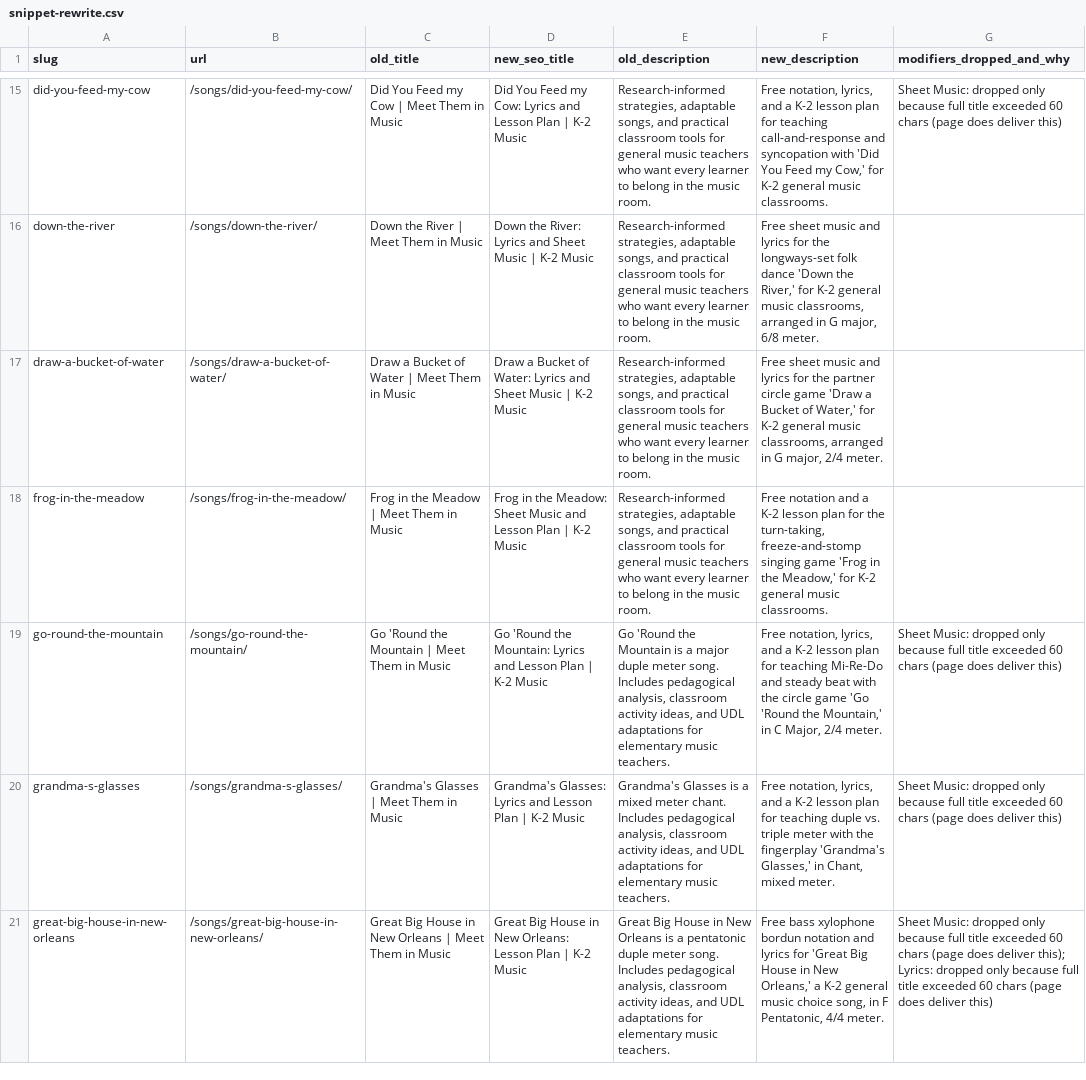
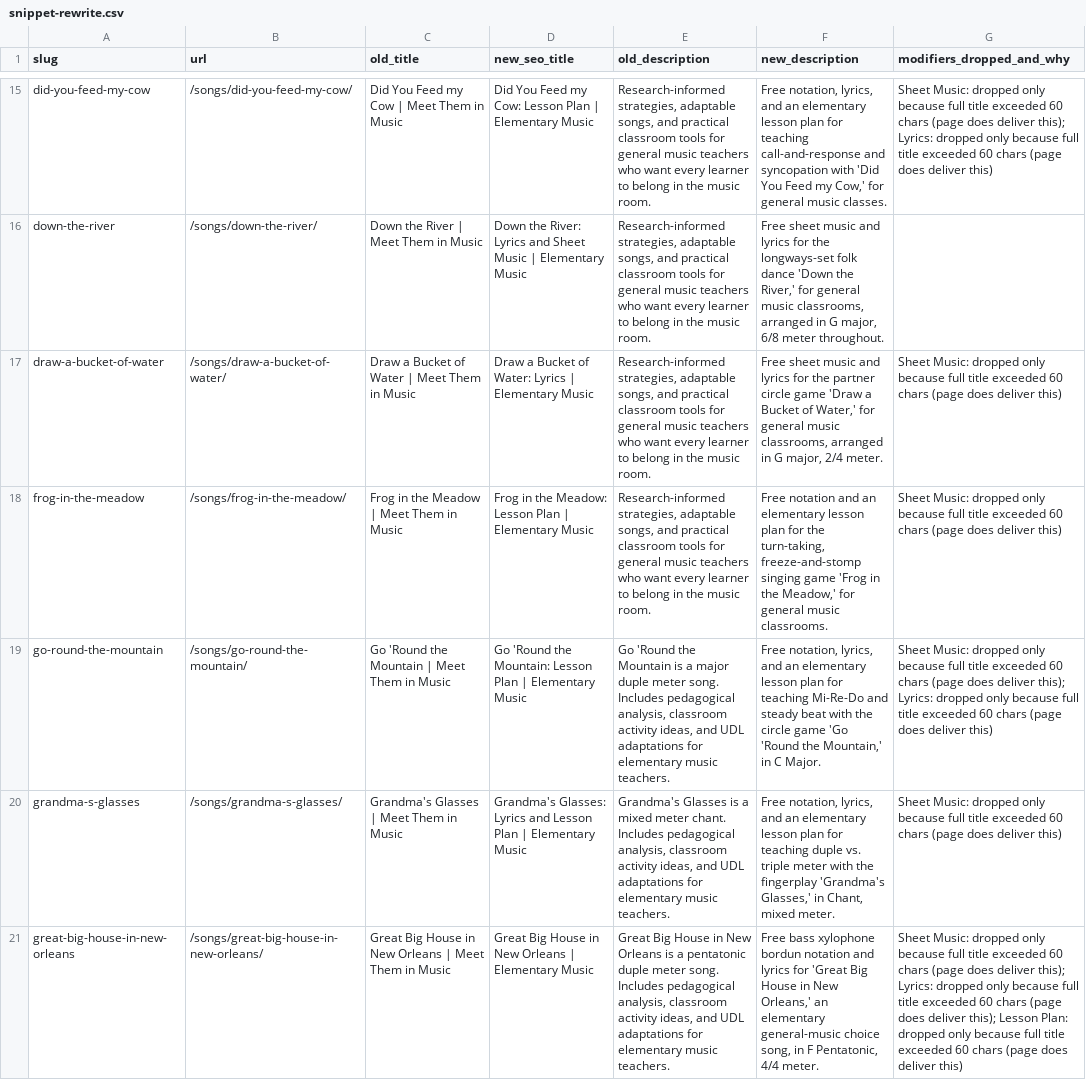
Before and after one commit to meettheminmusic/meettheminmusic-blog, a CSV file: snippet-rewrite.csv, drawn as a sheet; only a part is shown, gaps mark what is left out; the diff covers the shown part only; the diff names each change by its address in the sheet, - before the commit and + after, or states it on an @@ line.

```diff
--- a/snippet-rewrite.csv
+++ b/snippet-rewrite.csv
-D15 (new_seo_title): …my Cow: Lyrics and Lesson Plan | K-2 Music
+D15 (new_seo_title): …my Cow: Lesson Plan | Elementary Music
-F15 (new_description): …lyrics, and a K-2 lesson plan for teaching call-and-response and syncopation with 'Did You Feed my Cow,' for K-2 general music classrooms.
+F15 (new_description): …lyrics, and an elementary lesson plan for teaching call-and-response and syncopation with 'Did You Feed my Cow,' for general music classes.
-G15 (modifiers_dropped_and_why): …does deliver this)
+G15 (modifiers_dropped_and_why): …does deliver this); Lyrics: dropped only because full title exceeded 60 chars (page does deliver this)
-D16 (new_seo_title): …Music | K-2 Music
+D16 (new_seo_title): …Music | Elementary Music
-F16 (new_description): …River,' for K-2 general music classrooms, arranged in G major, 6/8 meter.
+F16 (new_description): …River,' for general music classrooms, arranged in G major, 6/8 meter throughout.
-D17 (new_seo_title): …Water: Lyrics and Sheet Music | K-2 Music
+D17 (new_seo_title): …Water: Lyrics | Elementary Music
-F17 (new_description): …Water,' for K-2 general music…
+F17 (new_description): …Water,' for general music…
-G17:G18 (modifiers_dropped_and_why): (empty)
+G17:G18 (modifiers_dropped_and_why): Sheet Music: dropped only because full title exceeded 60 chars (page does deliver this)
-D18 (new_seo_title): …the Meadow: Sheet Music and Lesson Plan | K-2 Music
+D18 (new_seo_title): …the Meadow: Lesson Plan | Elementary Music
-F18 (new_description): …notation and a K-2 lesson plan for the turn-taking, freeze-and-stomp singing game 'Frog in the Meadow,' for K-2 general music…
+F18 (new_description): …notation and an elementary lesson plan for the turn-taking, freeze-and-stomp singing game 'Frog in the Meadow,' for general music…
-D19 (new_seo_title): …the Mountain: Lyrics and Lesson Plan | K-2 Music
+D19 (new_seo_title): …the Mountain: Lesson Plan | Elementary Music
-F19 (new_description): …lyrics, and a K-2 lesson plan for teaching Mi-Re-Do and steady beat with the circle game 'Go 'Round the Mountain,' in C Major, 2/4 meter.
+F19 (new_description): …lyrics, and an elementary lesson plan for teaching Mi-Re-Do and steady beat with the circle game 'Go 'Round the Mountain,' in C Major.
-G19 (modifiers_dropped_and_why): …does deliver this)
+G19 (modifiers_dropped_and_why): …does deliver this); Lyrics: dropped only because full title exceeded 60 chars (page does deliver this)
-D20 (new_seo_title): …Plan | K-2 Music
+D20 (new_seo_title): …Plan | Elementary Music
-F20 (new_description): …lyrics, and a K-2 lesson plan…
+F20 (new_description): …lyrics, and an elementary lesson plan…
-D21 (new_seo_title): …in New Orleans: Lesson Plan | K-2 Music
+D21 (new_seo_title): …in New Orleans | Elementary Music
-F21 (new_description): …New Orleans,' a K-2 general music choice song,…
+F21 (new_description): …New Orleans,' an elementary general-music choice song,…
-G21 (modifiers_dropped_and_why): …does deliver this)
+G21 (modifiers_dropped_and_why): …does deliver this); Lesson Plan: dropped only because full title exceeded 60 chars (page does deliver this)
```
Also changed, not shown: 90 edited cells elsewhere in this file, 46 other files.
